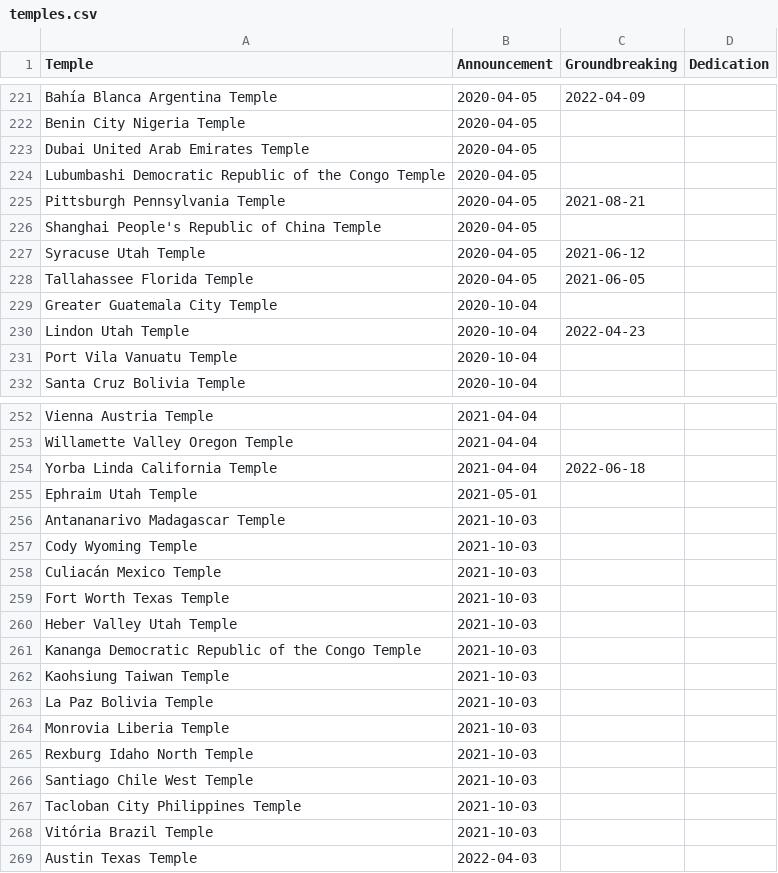
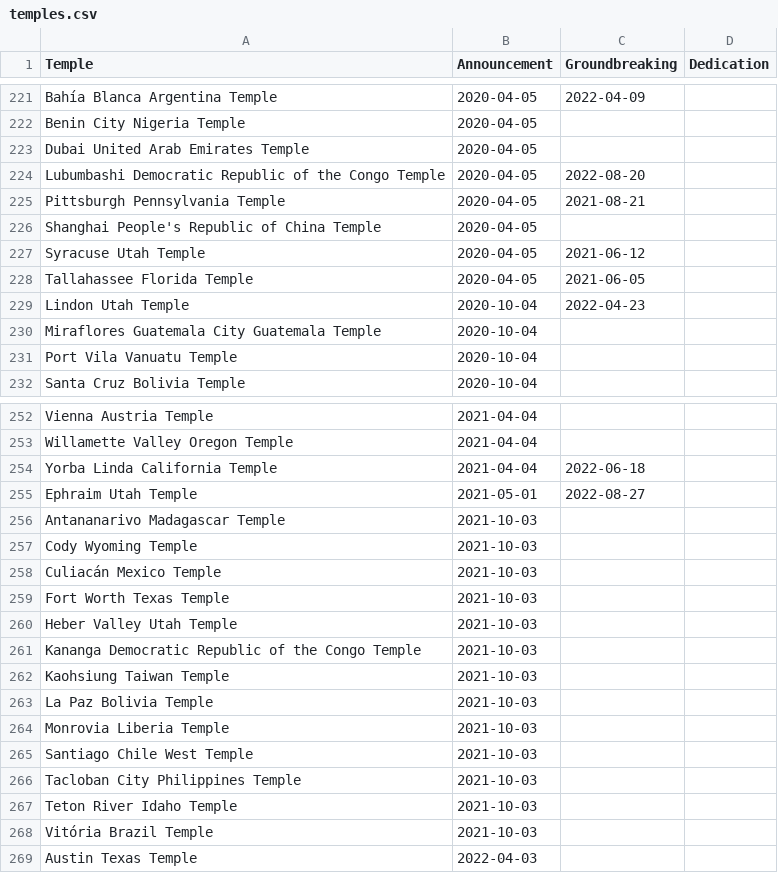
Before and after one commit to ldsstatistics/LDS-Statistics-Dashboard, a CSV file: data/temples.csv, drawn as a sheet; only a part is shown, gaps mark what is left out.

```diff
--- a/data/temples.csv
+++ b/data/temples.csv
@@ -223,3 +223,3 @@ Benin City Nigeria Temple,2020-04-05,,
 Dubai United Arab Emirates Temple,2020-04-05,,
-Lubumbashi Democratic Republic of the Congo Temple,2020-04-05,,
+Lubumbashi Democratic Republic of the Congo Temple,2020-04-05,2022-08-20,
 Pittsburgh Pennsylvania Temple,2020-04-05,2021-08-21,
@@ -228,4 +228,4 @@ Syracuse Utah Temple,2020-04-05,2021-06-12,
 Tallahassee Florida Temple,2020-04-05,2021-06-05,
-Greater Guatemala City Temple,2020-10-04,,
 Lindon Utah Temple,2020-10-04,2022-04-23,
+Miraflores Guatemala City Guatemala Temple,2020-10-04,,
 Port Vila Vanuatu Temple,2020-10-04,,
@@ -254,3 +254,3 @@ Willamette Valley Oregon Temple,2021-04-04,,
 Yorba Linda California Temple,2021-04-04,2022-06-18,
-Ephraim Utah Temple,2021-05-01,,
+Ephraim Utah Temple,2021-05-01,2022-08-27,
 Antananarivo Madagascar Temple,2021-10-03,,
@@ -264,5 +264,5 @@ La Paz Bolivia Temple,2021-10-03,,
 Monrovia Liberia Temple,2021-10-03,,
-Rexburg Idaho North Temple,2021-10-03,,
 Santiago Chile West Temple,2021-10-03,,
 Tacloban City Philippines Temple,2021-10-03,,
+Teton River Idaho Temple,2021-10-03,,
 Vitória Brazil Temple,2021-10-03,,
```
Also changed, not shown: data/Finances/LDS Charities Australia.csv, data/Finances/The Church Of Jesus Christ Of Latter-day Saints Australia.csv.
